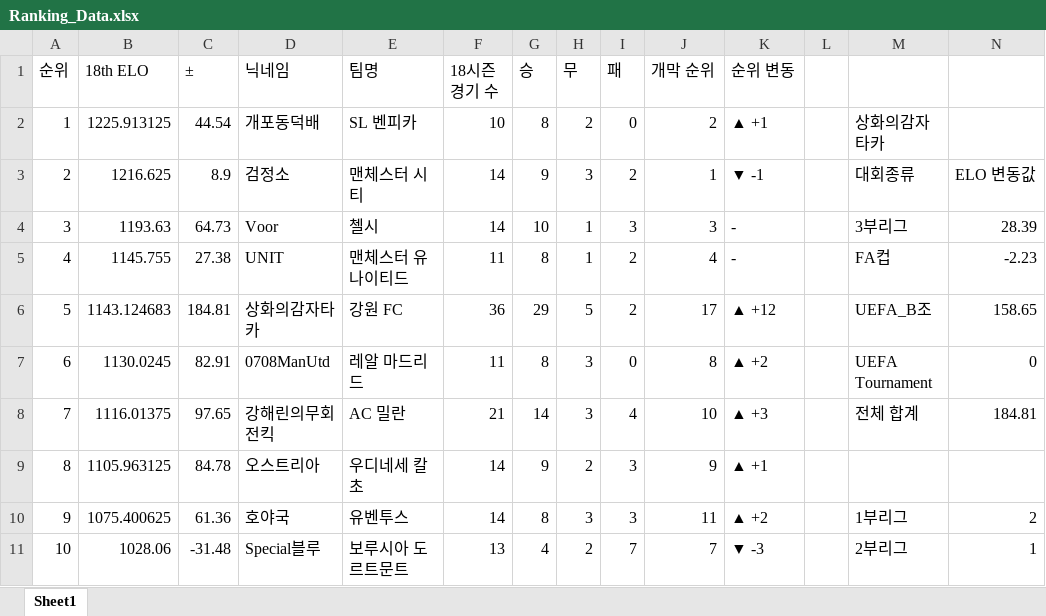
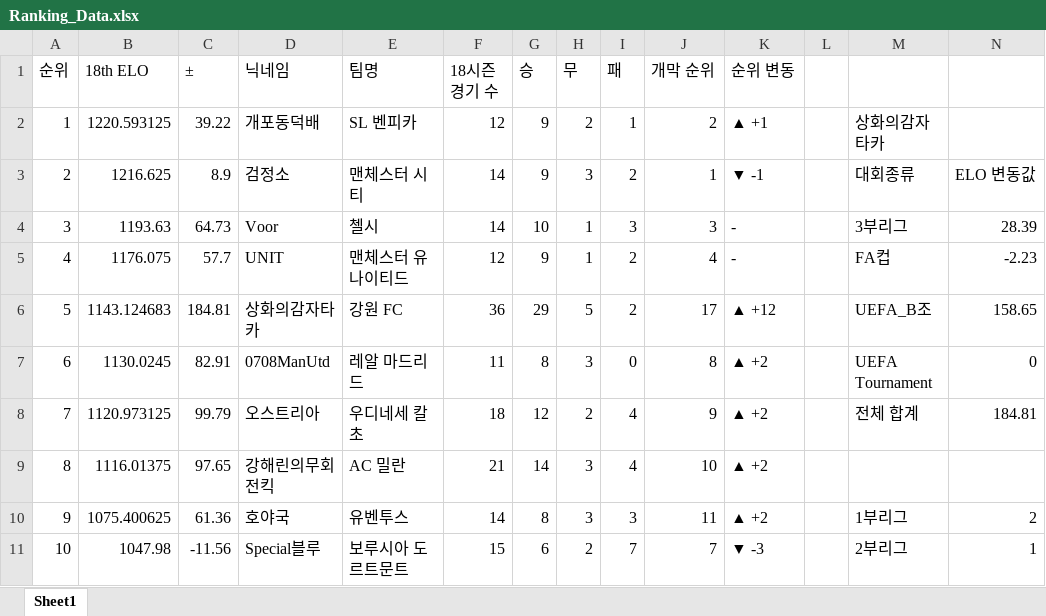
Before and after one commit to xldyxl/all-star-league, an Excel workbook: Ranking_Data.xlsx, sheet Sheet1, drawn as a sheet; only a part is shown; values as stored, in another font and other column widths than the file's, no borders; the diff covers the shown part only; the diff names each change by its address in the sheet, - before the commit and + after, or states it on an @@ line.

```diff
--- a/Ranking_Data.xlsx (sheet Sheet1)
+++ b/Ranking_Data.xlsx (sheet Sheet1)
-B2 (18th ELO): 1225.913125
+B2 (18th ELO): 1220.593125
-C2 (±): 44.54
+C2 (±): 39.22
-F2 (18시즌 경기 수): 10
+F2 (18시즌 경기 수): 12
-G2 (승): 8
+G2 (승): 9
-I2 (패): 0
+I2 (패): 1
-B5 (18th ELO): 1145.755
+B5 (18th ELO): 1176.075
-C5 (±): 27.38
+C5 (±): 57.7
-F5 (18시즌 경기 수): 11
+F5 (18시즌 경기 수): 12
-G5 (승): 8
+G5 (승): 9
-B8 (18th ELO): 1116.01375
+B8 (18th ELO): 1120.973125
-C8 (±): 97.65
+C8 (±): 99.79
-D8 (닉네임): 강해린의무회전킥
+D8 (닉네임): 오스트리아
-E8 (팀명): AC 밀란
+E8 (팀명): 우디네세 칼초
-F8 (18시즌 경기 수): 21
+F8 (18시즌 경기 수): 18
-G8 (승): 14
+G8 (승): 12
-H8 (무): 3
+H8 (무): 2
-J8 (개막 순위): 10
+J8 (개막 순위): 9
-K8 (순위 변동): ▲ +3
+K8 (순위 변동): ▲ +2
-B9 (18th ELO): 1105.963125
+B9 (18th ELO): 1116.01375
-C9 (±): 84.78
+C9 (±): 97.65
-D9 (닉네임): 오스트리아
+D9 (닉네임): 강해린의무회전킥
-E9 (팀명): 우디네세 칼초
+E9 (팀명): AC 밀란
-F9 (18시즌 경기 수): 14
+F9 (18시즌 경기 수): 21
-G9 (승): 9
+G9 (승): 14
-H9 (무): 2
+H9 (무): 3
-I9 (패): 3
+I9 (패): 4
-J9 (개막 순위): 9
+J9 (개막 순위): 10
-K9 (순위 변동): ▲ +1
+K9 (순위 변동): ▲ +2
-B11 (18th ELO): 1028.06
+B11 (18th ELO): 1047.98
-C11 (±): -31.48
+C11 (±): -11.56
-F11 (18시즌 경기 수): 13
+F11 (18시즌 경기 수): 15
-G11 (승): 4
+G11 (승): 6
```
Also changed, not shown: 80 edited cells elsewhere in this sheet, 8 other files.
